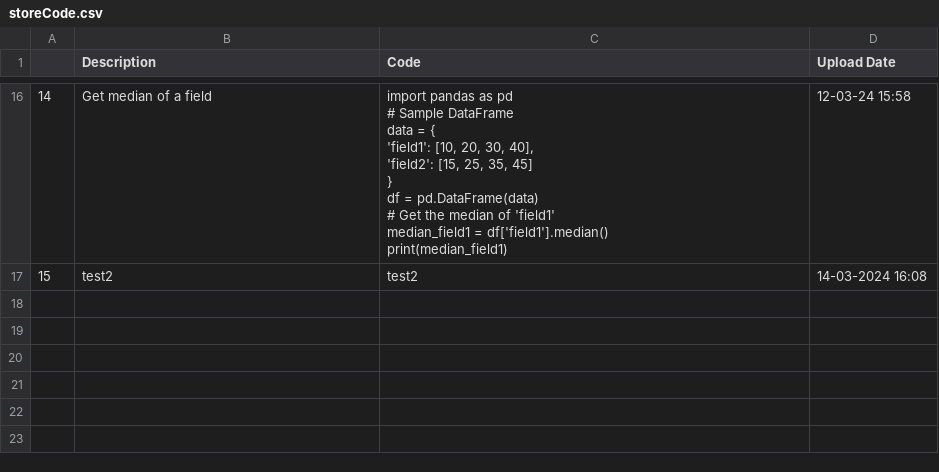
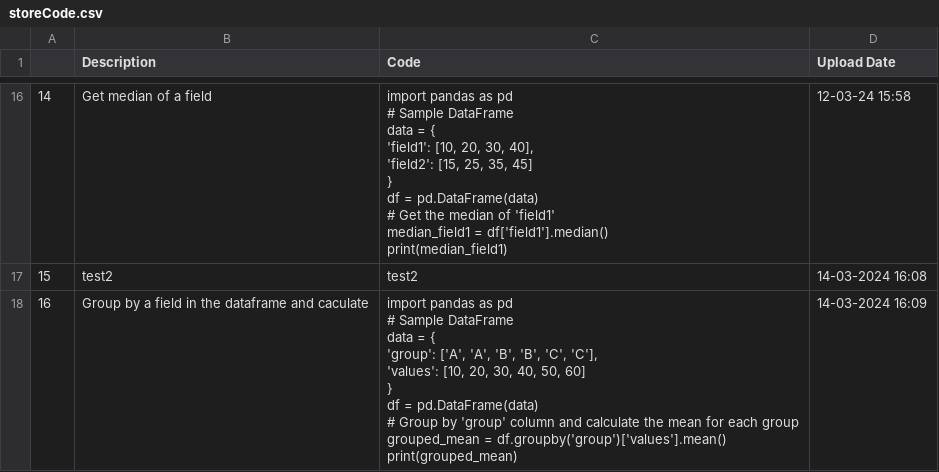
Before and after one commit to trannam710/codeShareRepo, a CSV file: data/storeCode.csv, drawn as a sheet; only a part is shown, gaps mark what is left out; ↵ is a line break in a cell; the diff names each change by its address in the sheet, - before the commit and + after, or states it on an @@ line.

Commit message:
update

```diff
--- a/data/storeCode.csv
+++ b/data/storeCode.csv
+row 18: 16 | Group by a field in the dataframe and caculate | import pandas as pd ↵ # Sample DataFrame ↵ data = { ↵ 'group': ['A', 'A', 'B', 'B', 'C', 'C'], ↵ 'values': [10, 20, 30, 40, 50, 60] ↵ } ↵ df = pd.DataFrame(data) ↵ # Group by 'group' column and calculate the mean for each group ↵ grouped_mean = df.groupby('group')['values'].mean() ↵ print(grouped_mean) | 14-03-2024 16:09
```
